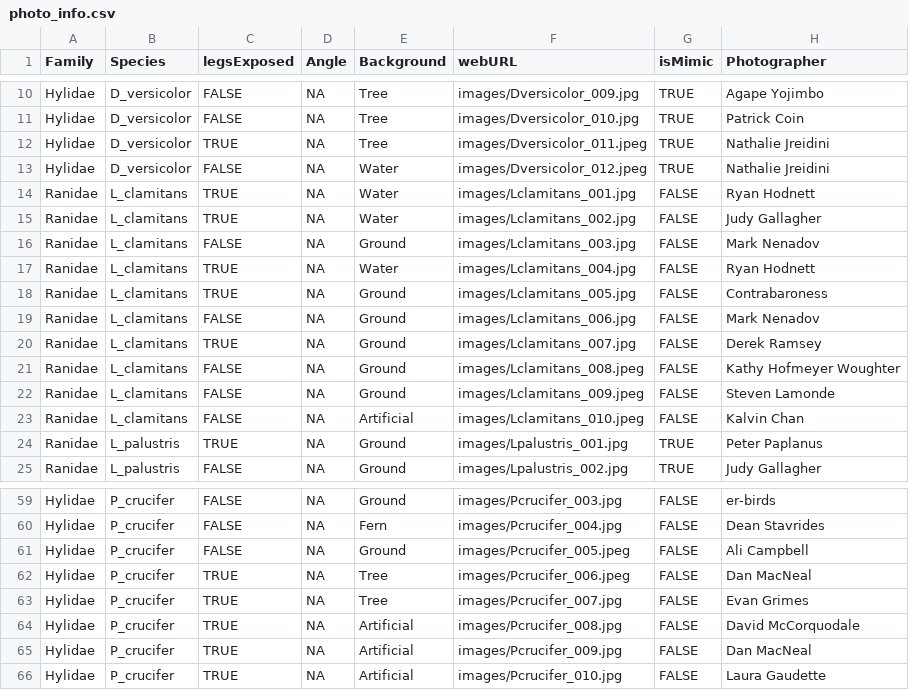
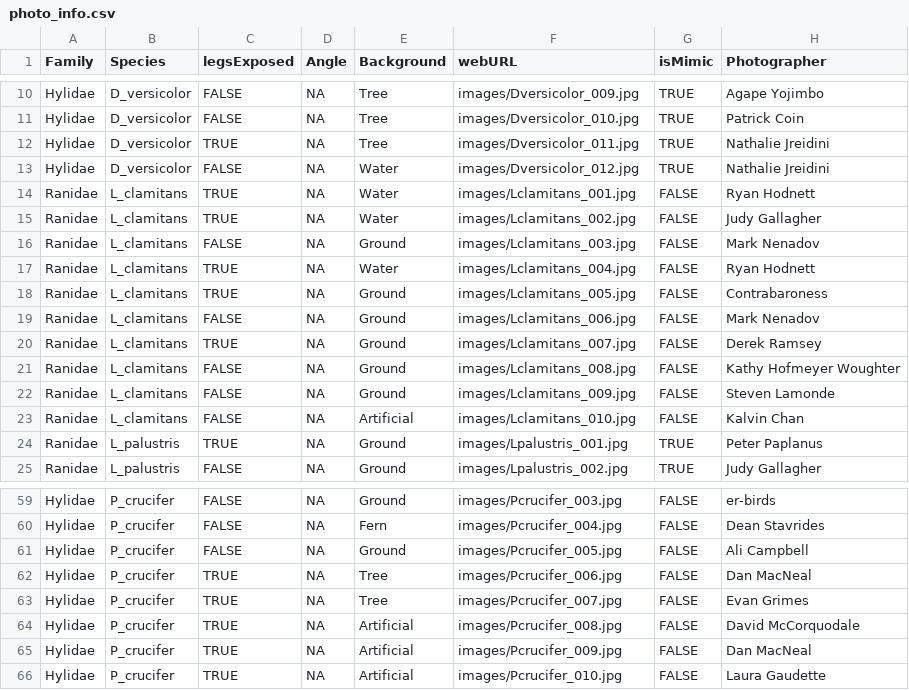
Before and after one commit to ericguerragrenier/FrogHunt, a CSV file: photo_info.csv, drawn as a sheet; only a part is shown, gaps mark what is left out; the diff covers the shown part only.

```diff
--- a/photo_info.csv
+++ b/photo_info.csv
@@ -11,4 +11,4 @@ Hylidae,D_versicolor,FALSE,NA,Tree,images/Dversicolor_009.jpg,TRUE,Agape Yojimbo
 Hylidae,D_versicolor,FALSE,NA,Tree,images/Dversicolor_010.jpg,TRUE,Patrick Coin
-Hylidae,D_versicolor,TRUE,NA,Tree,images/Dversicolor_011.jpeg,TRUE,Nathalie Jreidini
-Hylidae,D_versicolor,FALSE,NA,Water,images/Dversicolor_012.jpeg,TRUE,Nathalie Jreidini
+Hylidae,D_versicolor,TRUE,NA,Tree,images/Dversicolor_011.jpg,TRUE,Nathalie Jreidini
+Hylidae,D_versicolor,FALSE,NA,Water,images/Dversicolor_012.jpg,TRUE,Nathalie Jreidini
 Ranidae,L_clamitans,TRUE,NA,Water,images/Lclamitans_001.jpg,FALSE,Ryan Hodnett
@@ -20,5 +20,5 @@ Ranidae,L_clamitans,FALSE,NA,Ground,images/Lclamitans_006.jpg,FALSE,Mark Nenadov
 Ranidae,L_clamitans,TRUE,NA,Ground,images/Lclamitans_007.jpg,FALSE,Derek Ramsey
-Ranidae,L_clamitans,FALSE,NA,Ground,images/Lclamitans_008.jpeg,FALSE,Kathy Hofmeyer Woughter
-Ranidae,L_clamitans,FALSE,NA,Ground,images/Lclamitans_009.jpeg,FALSE,Steven Lamonde
-Ranidae,L_clamitans,FALSE,NA,Artificial,images/Lclamitans_010.jpeg,FALSE,Kalvin Chan
+Ranidae,L_clamitans,FALSE,NA,Ground,images/Lclamitans_008.jpg,FALSE,Kathy Hofmeyer Woughter
+Ranidae,L_clamitans,FALSE,NA,Ground,images/Lclamitans_009.jpg,FALSE,Steven Lamonde
+Ranidae,L_clamitans,FALSE,NA,Artificial,images/Lclamitans_010.jpg,FALSE,Kalvin Chan
 Ranidae,L_palustris,TRUE,NA,Ground,images/Lpalustris_001.jpg,TRUE,Peter Paplanus
@@ -60,4 +60,4 @@ Hylidae,P_crucifer,FALSE,NA,Ground,images/Pcrucifer_003.jpg,FALSE,er-birds
 Hylidae,P_crucifer,FALSE,NA,Fern,images/Pcrucifer_004.jpg,FALSE,Dean Stavrides
-Hylidae,P_crucifer,FALSE,NA,Ground,images/Pcrucifer_005.jpeg,FALSE,Ali Campbell
-Hylidae,P_crucifer,TRUE,NA,Tree,images/Pcrucifer_006.jpeg,FALSE,Dan MacNeal
+Hylidae,P_crucifer,FALSE,NA,Ground,images/Pcrucifer_005.jpg,FALSE,Ali Campbell
+Hylidae,P_crucifer,TRUE,NA,Tree,images/Pcrucifer_006.jpg,FALSE,Dan MacNeal
 Hylidae,P_crucifer,TRUE,NA,Tree,images/Pcrucifer_007.jpg,FALSE,Evan Grimes
```
Also changed, not shown: 13 edited cells elsewhere in this file.
